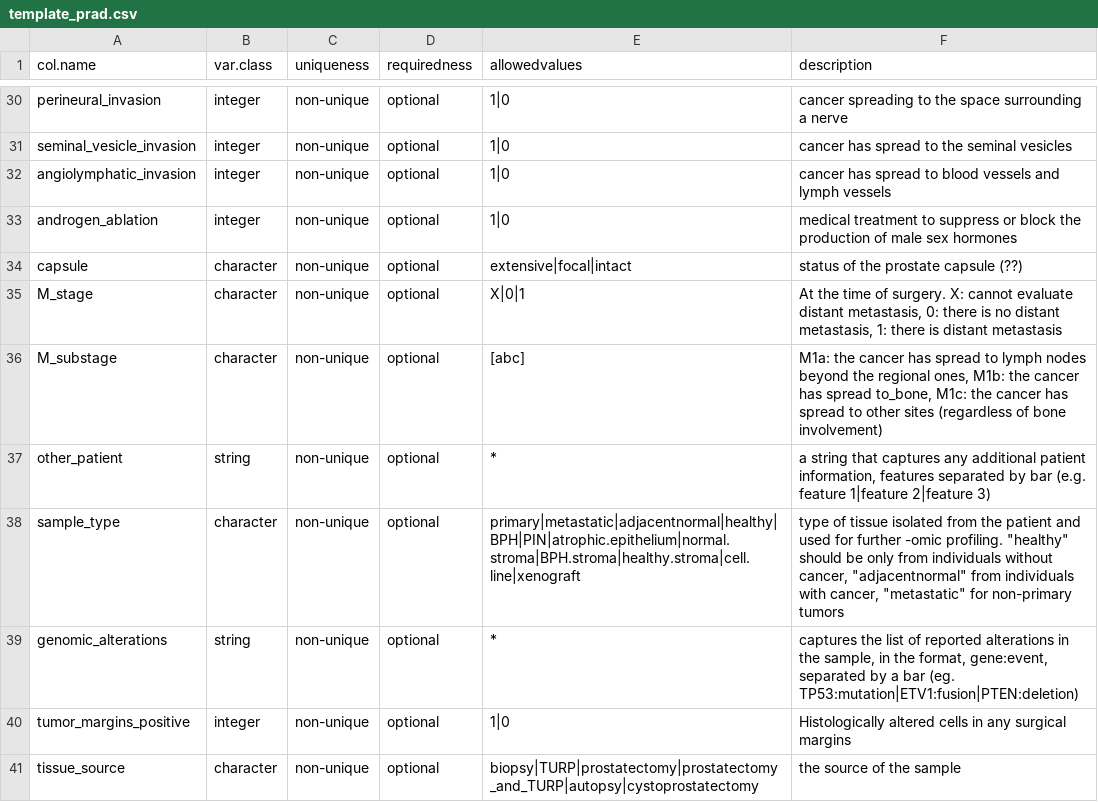
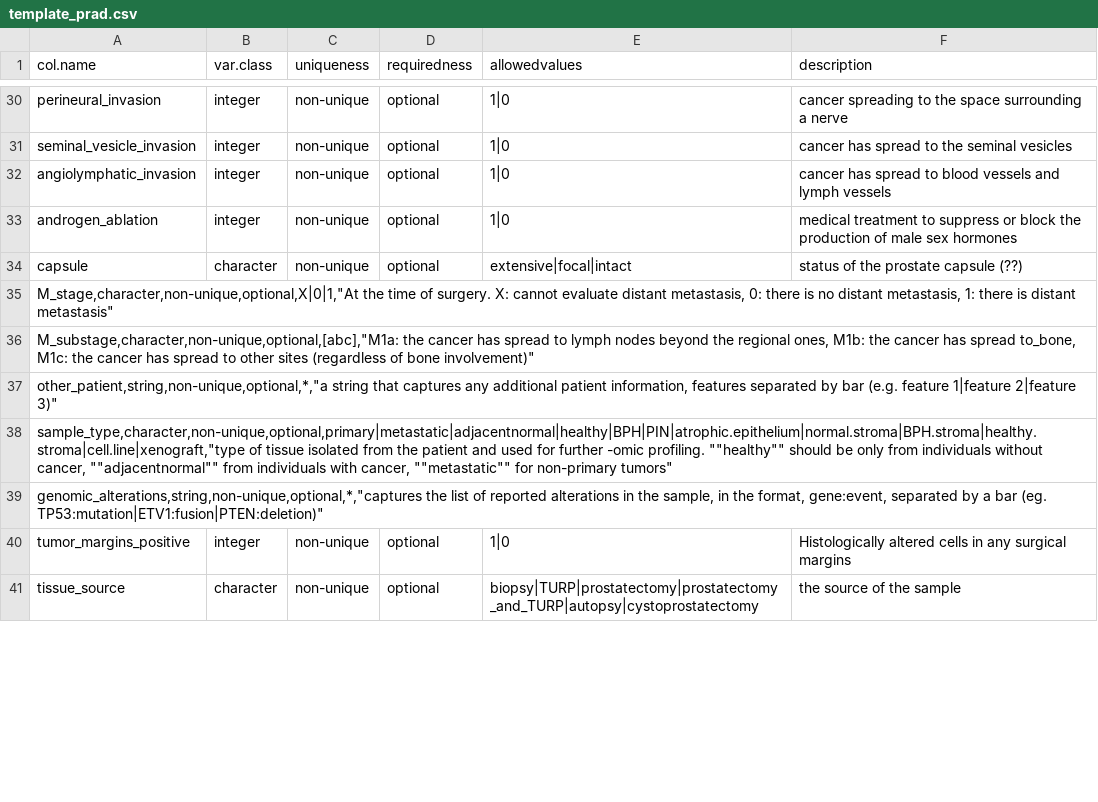
Before and after one commit to Syksy/curatedPCaData, a CSV file: data-raw/template_prad.csv, drawn as a sheet; only a part is shown, gaps mark what is left out; the diff covers the shown part only.

```diff
--- a/data-raw/template_prad.csv
+++ b/data-raw/template_prad.csv
@@ -34,7 +34,7 @@ androgen_ablation,integer,non-unique,optional,1|0,medical treatment to suppress
 capsule,character,non-unique,optional,extensive|focal|intact,status of the prostate capsule (??)
-M_stage,character,non-unique,optional,X|0|1,"At the time of surgery. X: cannot evaluate distant metastasis, 0: there is no distant metastasis, 1: there is distant metastasis"
-M_substage,character,non-unique,optional,[abc],"M1a: the cancer has spread to lymph nodes beyond the regional ones, M1b: the cancer has spread to_bone, M1c: the cancer has spread to other sites (regardless of bone involvement)"
-other_patient,string,non-unique,optional,*,"a string that captures any additional patient information, features separated by bar (e.g. feature 1|feature 2|feature 3)"
-sample_type,character,non-unique,optional,primary|metastatic|adjacentnormal|healthy|BPH|PIN|atrophic.epithelium|normal.stroma|BPH.stroma|healthy.stroma|cell.line|xenograft,"type of tissue isolated from the patient and used for further -omic profiling. ""healthy"" should be only from individuals without cancer, ""adjacentnormal"" from individuals with cancer, ""metastatic"" for non-primary tumors"
-genomic_alterations,string,non-unique,optional,*,"captures the list of reported alterations in the sample, in the format, gene:event, separated by a bar (eg. TP53:mutation|ETV1:fusion|PTEN:deletion)"
+"M_stage,character,non-unique,optional,X|0|1,""At the time of surgery. X: cannot evaluate distant metastasis, 0: there is no distant metastasis, 1: there is distant metastasis"""
+"M_substage,character,non-unique,optional,[abc],""M1a: the cancer has spread to lymph nodes beyond the regional ones, M1b: the cancer has spread to_bone, M1c: the cancer has spread to other sites (regardless of bone involvement)"""
+"other_patient,string,non-unique,optional,*,""a string that captures any additional patient information, features separated by bar (e.g. feature 1|feature 2|feature 3)"""
+"sample_type,character,non-unique,optional,primary|metastatic|adjacentnormal|healthy|BPH|PIN|atrophic.epithelium|normal.stroma|BPH.stroma|healthy.stroma|cell.line|xenograft,""type of tissue isolated from the patient and used for further -omic profiling. """"healthy"""" should be only from individuals without cancer, """"adjacentnormal"""" from individuals with cancer, """"metastatic"""" for non-primary tumors"""
+"genomic_alterations,string,non-unique,optional,*,""captures the list of reported alterations in the sample, in the format, gene:event, separated by a bar (eg. TP53:mutation|ETV1:fusion|PTEN:deletion)"""
 tumor_margins_positive,integer,non-unique,optional,1|0,Histologically altered cells in any surgical margins
```
Also changed, not shown: 10 added rows, 10 removed rows and 1 edited cell elsewhere in this file.
